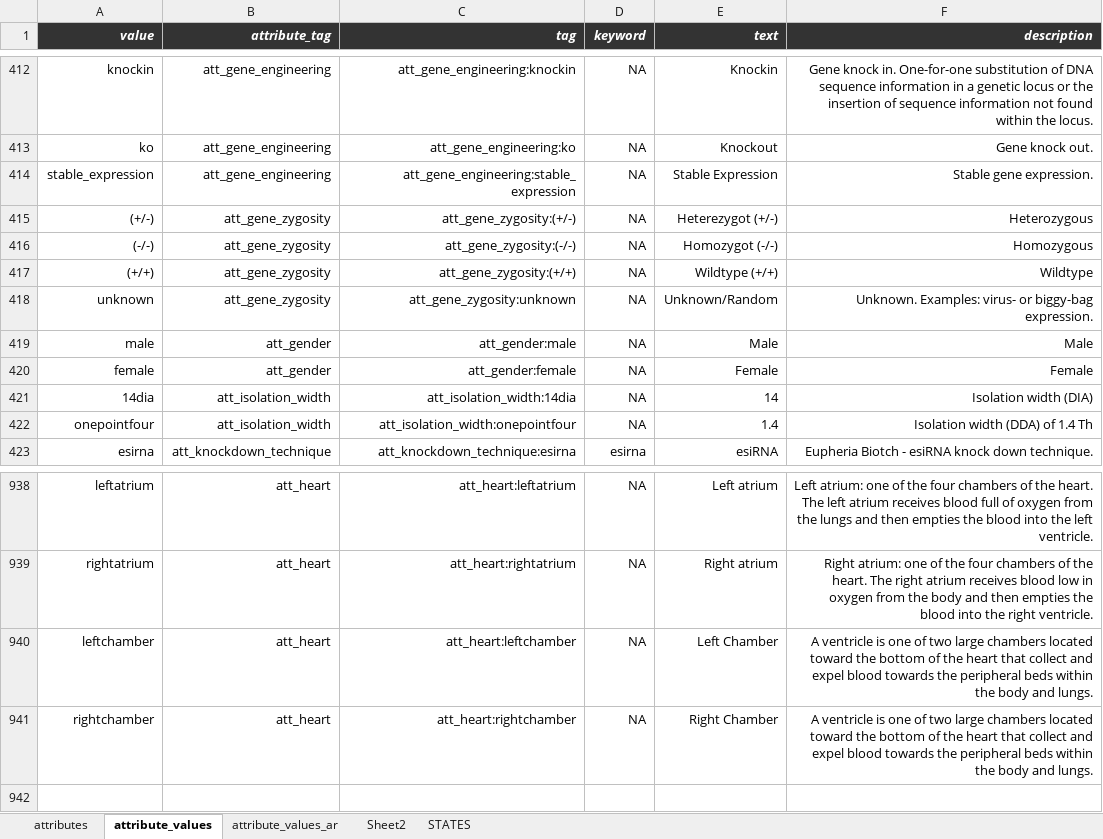
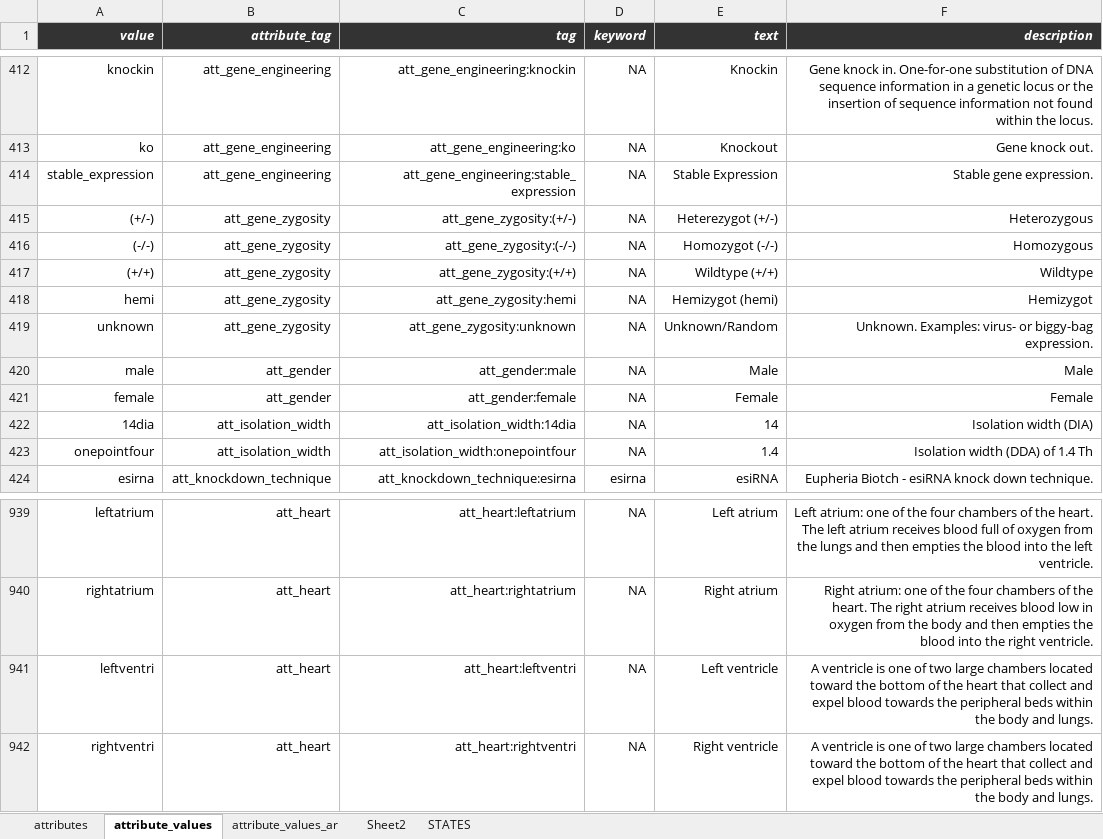
Before and after one commit to hnolCol/mitocube-backend, an Excel workbook: resources/attributes/attributes.xlsx, sheet attribute_values, drawn as a sheet; only a part is shown, gaps mark what is left out; values as stored, in another font and other column widths than the file's, no borders; conditional formats not drawn; addresses are those after the commit; the diff names each change by its address in the sheet, - before the commit and + after, or states it on an @@ line.

Commit message:
heart_update

```diff
--- a/resources/attributes/attributes.xlsx (sheet attribute_values)
+++ b/resources/attributes/attributes.xlsx (sheet attribute_values)
+row 418: hemi | att_gene_zygosity | att_gene_zygosity:hemi | NA | Hemizygot (hemi) | Hemizygot
-A941 (value): leftchamber
+A941 (value): leftventri
-C941 (tag): att_heart:leftchamber
+C941 (tag): att_heart:leftventri
-E941 (text): Left Chamber
+E941 (text): Left ventricle
-A942 (value): rightchamber
+A942 (value): rightventri
-C942 (tag): att_heart:rightchamber
+C942 (tag): att_heart:rightventri
-E942 (text): Right Chamber
+E942 (text): Right ventricle
```
Also changed, not shown: formulas that keep their value, 1 other file.
